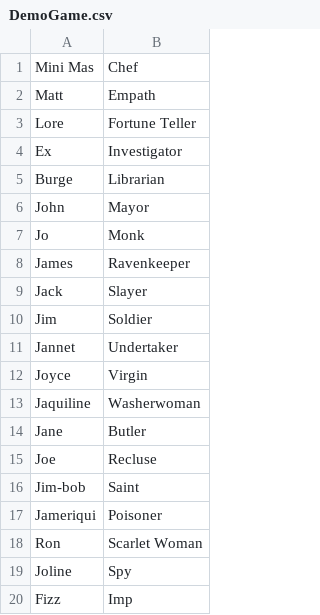
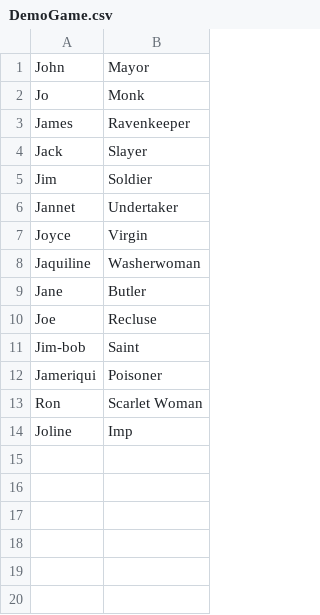
Before and after one commit to Harkonan/BloodOnTheServer, a CSV file: BotS/Resources/DemoGame.csv, drawn as a sheet.

Commit message:
Release Build

```diff
--- a/BotS/Resources/DemoGame.csv
+++ b/BotS/Resources/DemoGame.csv
@@ -1,6 +1 @@
-Mini Mas, Chef
-Matt, Empath
-Lore, Fortune Teller
-Ex, Investigator
-Burge, Librarian
 John, Mayor
@@ -18,3 +13,2 @@ Jameriqui, Poisoner
 Ron, Scarlet Woman
-Joline, Spy
-Fizz, Imp
+Joline, Imp
```
